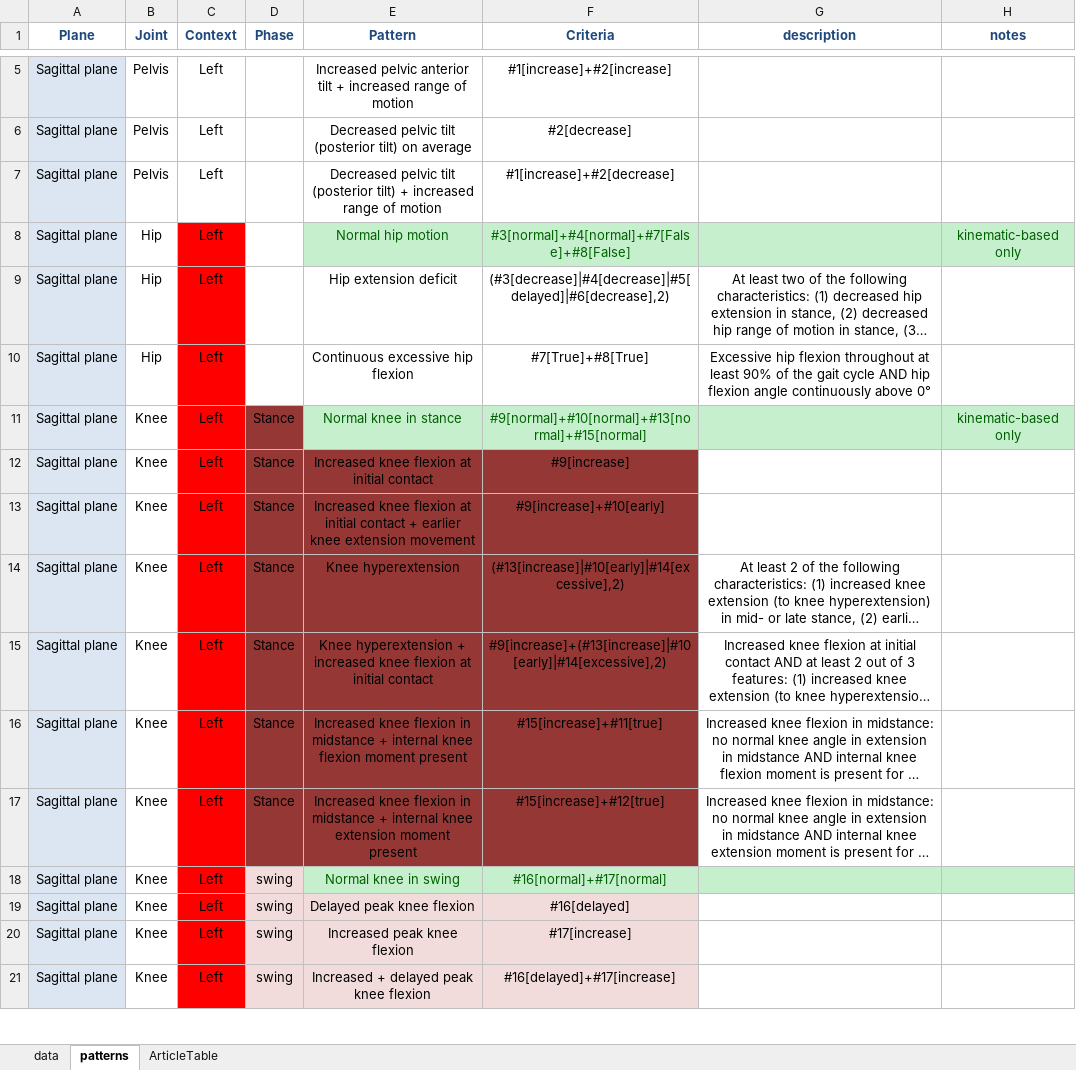
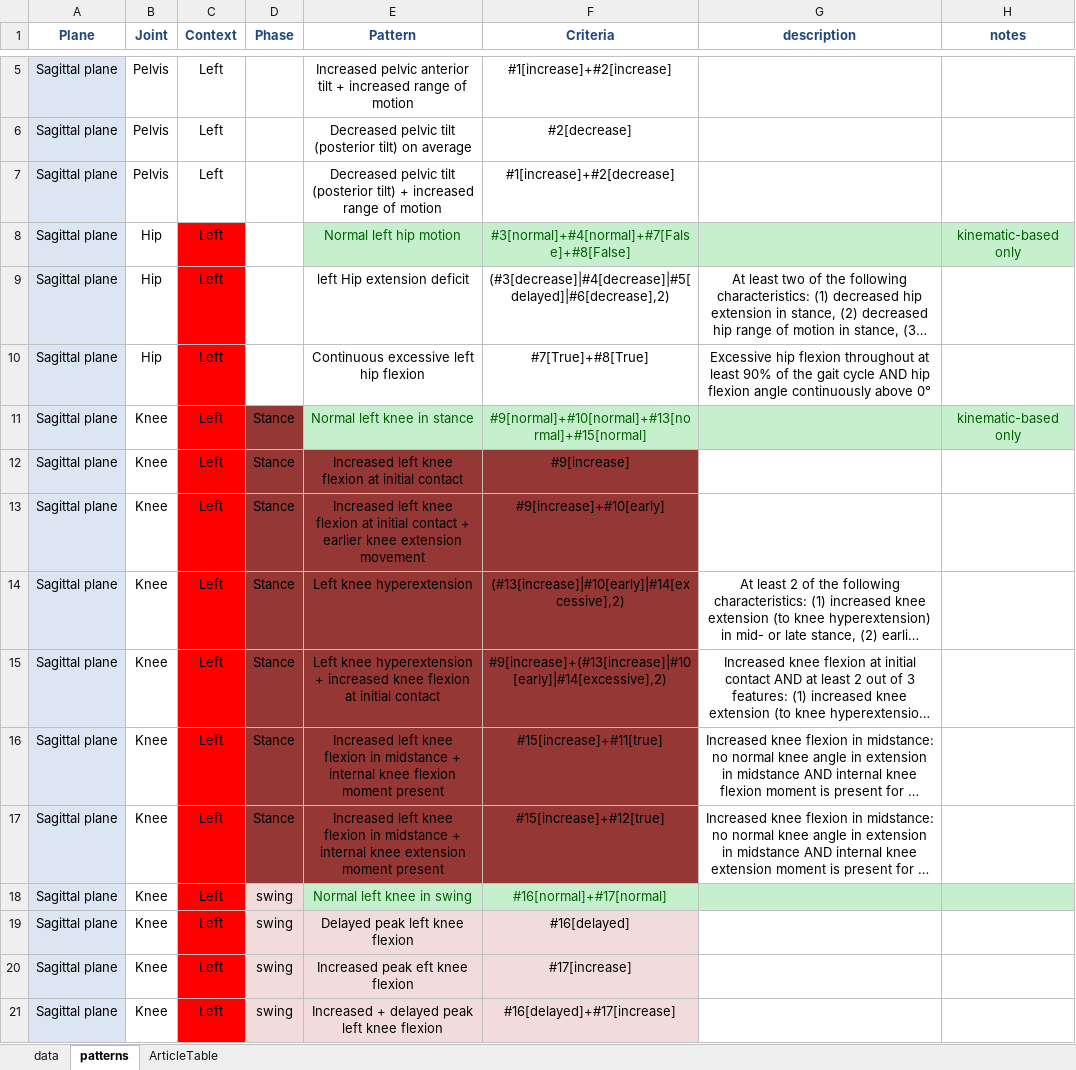
Before and after one commit to pyCGM2/pyCGM2, an Excel workbook: pyCGM2/Settings/jointPatterns/Nieuwenhuys2017.xlsx, sheet patterns, drawn as a sheet; only a part is shown, gaps mark what is left out; long unchanged cells end in …; values as stored, in another font and other column widths than the file's, no borders; the diff covers the shown part only; the diff names each change by its address in the sheet, - before the commit and + after, or states it on an @@ line.

Commit message:
nieuwenhuys french

```diff
--- a/pyCGM2/Settings/jointPatterns/Nieuwenhuys2017.xlsx (sheet patterns)
+++ b/pyCGM2/Settings/jointPatterns/Nieuwenhuys2017.xlsx (sheet patterns)
-E8 (Pattern): Normal hip motion
+E8 (Pattern): Normal left hip motion
-E9 (Pattern): Hip extension deficit
+E9 (Pattern): left Hip extension deficit
-E10 (Pattern): Continuous excessive hip flexion
+E10 (Pattern): Continuous excessive left hip flexion
-E11 (Pattern): Normal knee in stance
+E11 (Pattern): Normal left knee in stance
-E12 (Pattern): Increased knee flexion at initial contact
+E12 (Pattern): Increased left knee flexion at initial contact
-E13 (Pattern): Increased knee flexion…
+E13 (Pattern): Increased left knee flexion…
-E14 (Pattern): Knee hyperextension
+E14 (Pattern): Left knee hyperextension
-E15 (Pattern): Knee hyperextension +…
+E15 (Pattern): Left knee hyperextension +…
-E16 (Pattern): Increased knee flexion…
+E16 (Pattern): Increased left knee flexion…
-E17 (Pattern): Increased knee flexion…
+E17 (Pattern): Increased left knee flexion…
-E18 (Pattern): Normal knee in swing
+E18 (Pattern): Normal left knee in swing
-E19 (Pattern): Delayed peak knee flexion
+E19 (Pattern): Delayed peak left knee flexion
-E20 (Pattern): Increased peak knee flexion
+E20 (Pattern): Increased peak eft knee flexion
-E21 (Pattern): Increased + delayed peak knee flexion
+E21 (Pattern): Increased + delayed peak left knee flexion
```
Also changed, not shown: 56 edited cells elsewhere in this sheet, 2 other files.
